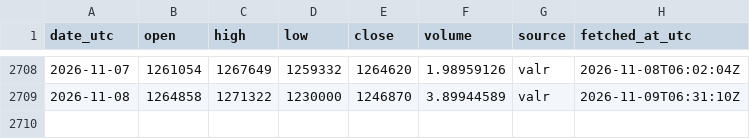
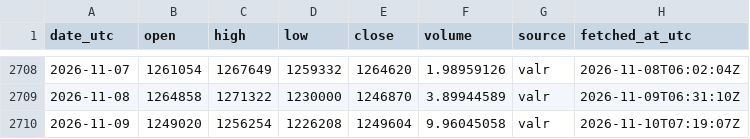
Before and after one commit to daniegitx1/btc-price-history, a CSV file: data/btc_zar_daily.csv, drawn as a sheet; only a part is shown, gaps mark what is left out.

```diff
--- a/data/btc_zar_daily.csv
+++ b/data/btc_zar_daily.csv
@@ -2709 +2709,2 @@ date_utc,open,high,low,close,volume,source,fetched_at_utc
 2026-11-08,1264858,1271322,1230000,1246870,3.89944589,valr,2026-11-09T06:31:10Z
+2026-11-09,1249020,1256254,1226208,1249604,9.96045058,valr,2026-11-10T07:19:07Z
```
Also changed, not shown: data/btc_usd_daily.csv.
